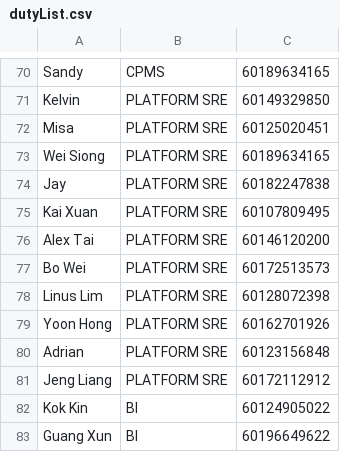
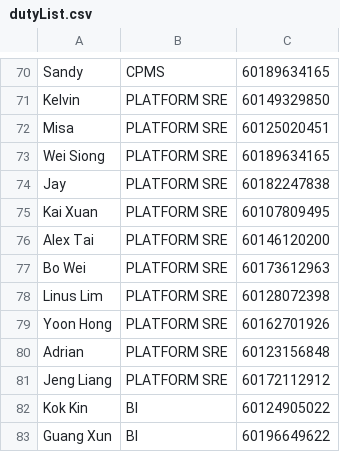
Before and after one commit to mrcodestealer/osedutybot, a CSV file: dutyList.csv, drawn as a sheet; only a part is shown, gaps mark what is left out.

Commit message:
fix phone

```diff
--- a/dutyList.csv
+++ b/dutyList.csv
@@ -76,3 +76,3 @@ Kai Xuan,PLATFORM SRE,60107809495
 Alex Tai ,PLATFORM SRE,60146120200
-Bo Wei ,PLATFORM SRE,60172513573
+Bo Wei ,PLATFORM SRE,60173612963
 Linus Lim,PLATFORM SRE,60128072398
```
